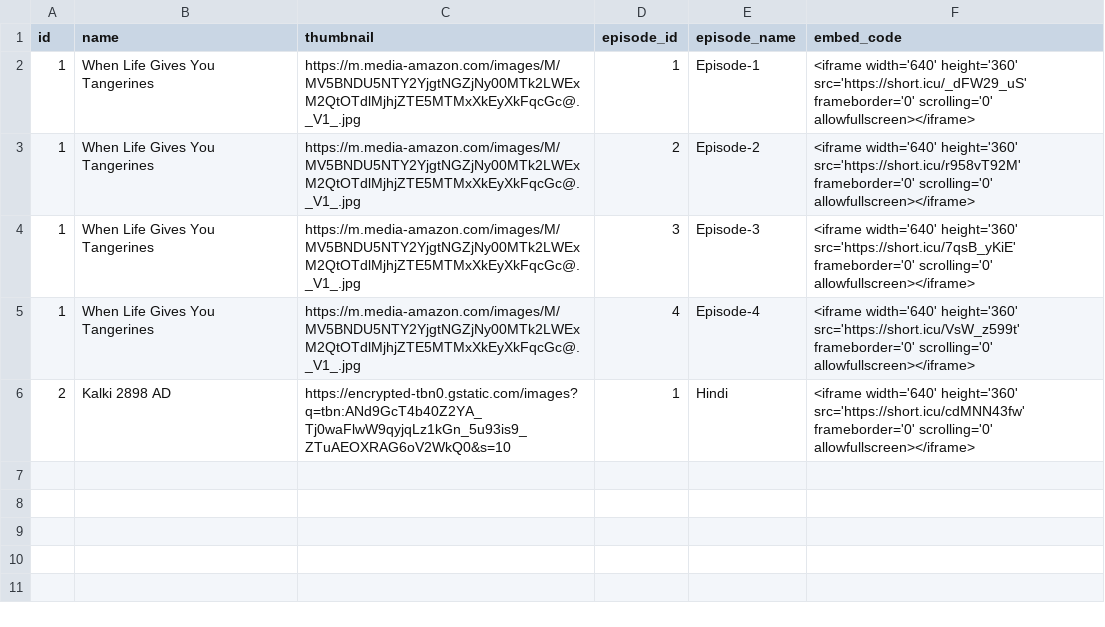
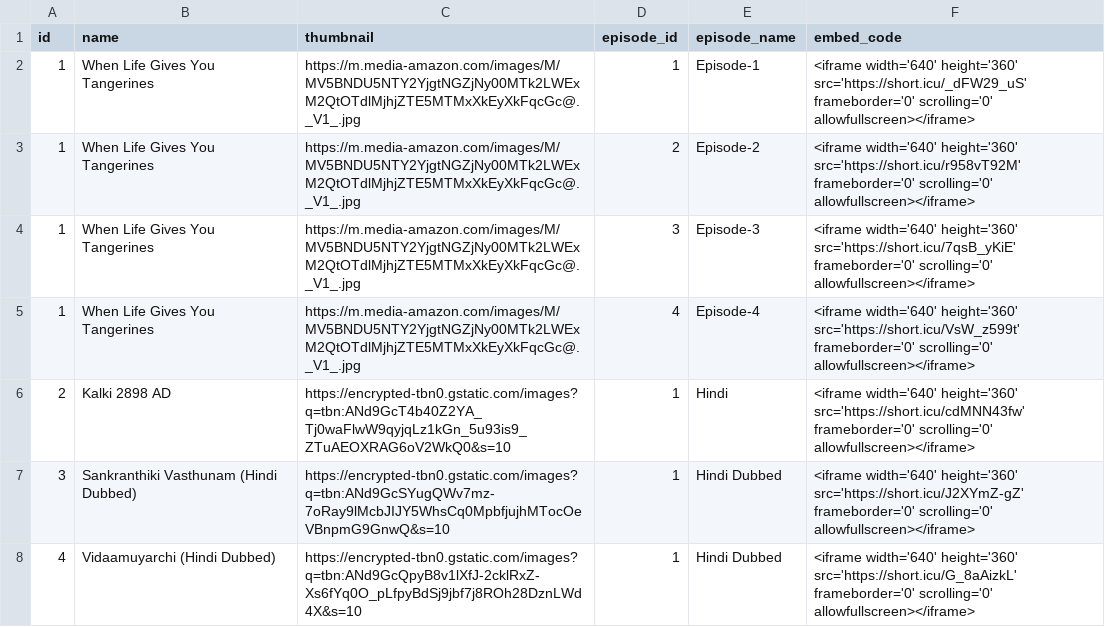
Before and after one commit to Sarker5523/My-Playlists, a CSV file: tv_series.csv, drawn as a sheet; the diff names each change by its address in the sheet, - before the commit and + after, or states it on an @@ line.

Commit message:
Update tv_series.csv

```diff
--- a/tv_series.csv
+++ b/tv_series.csv
+row 7: 3 | Sankranthiki Vasthunam (Hindi Dubbed) | https://encrypted-tbn0.gstatic.com/images?q=tbn:ANd9GcSYugQWv7mz-7oRay9lMcbJIJY5WhsCq0MpbfjujhMTocOeVBnpmG9GnwQ&s=10 | 1 | Hindi Dubbed | <iframe width='640' height='360' src='https://short.icu/J2XYmZ-gZ' frameborder='0' scrolling='0' allowfullscreen></iframe>
+row 8: 4 | Vidaamuyarchi (Hindi Dubbed) | https://encrypted-tbn0.gstatic.com/images?q=tbn:ANd9GcQpyB8v1lXfJ-2cklRxZ-Xs6fYq0O_pLfpyBdSj9jbf7j8ROh28DznLWd4X&s=10 | 1 | Hindi Dubbed | <iframe width='640' height='360' src='https://short.icu/G_8aAizkL' frameborder='0' scrolling='0' allowfullscreen></iframe>
```
